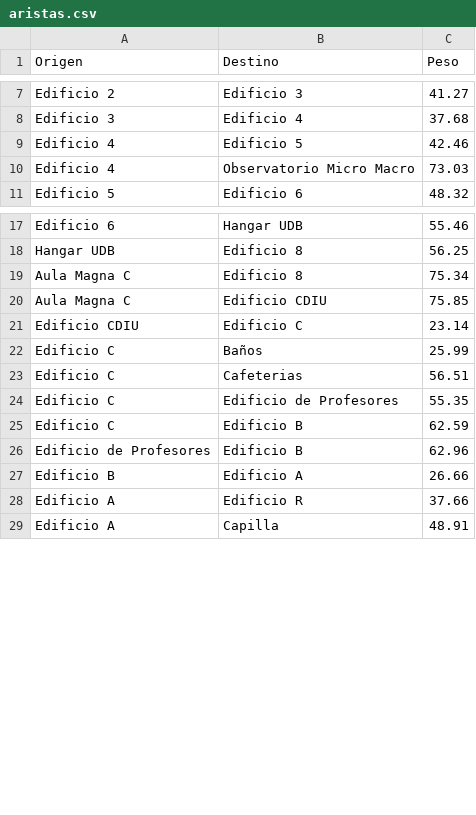
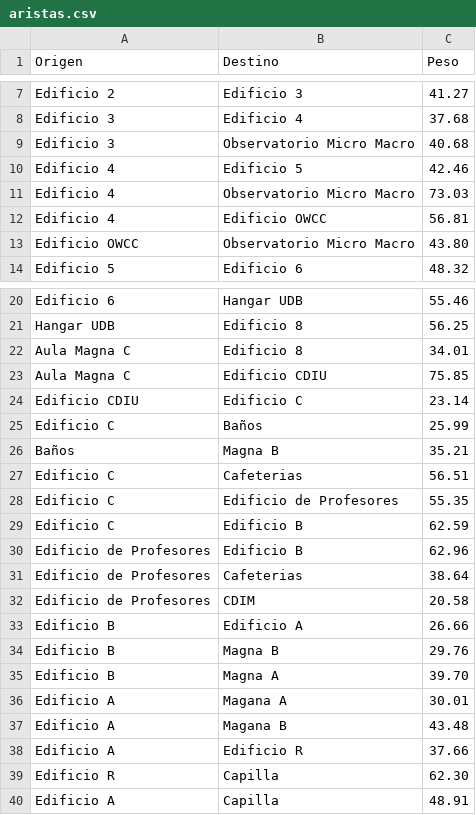
Before and after one commit to P-4L-0/DeDsafio_3, a CSV file: DeDsafio3/bin/Debug/net10.0-windows/aristas.csv, drawn as a sheet; only a part is shown, gaps mark what is left out.

```diff
--- a/DeDsafio3/bin/Debug/net10.0-windows/aristas.csv
+++ b/DeDsafio3/bin/Debug/net10.0-windows/aristas.csv
@@ -8,4 +8,7 @@ Edificio 2,Edificio 3,41.27
 Edificio 3,Edificio 4,37.68
+Edificio 3,Observatorio Micro Macro,40.68
 Edificio 4,Edificio 5,42.46
 Edificio 4,Observatorio Micro Macro,73.03
+Edificio 4,Edificio OWCC,56.81
+Edificio OWCC,Observatorio Micro Macro,43.80
 Edificio 5,Edificio 6,48.32
@@ -18,3 +21,3 @@ Edificio 6,Hangar UDB,55.46
 Hangar UDB,Edificio 8,56.25
-Aula Magna C,Edificio 8,75.34
+Aula Magna C,Edificio 8,34.01
 Aula Magna C,Edificio CDIU,75.85
@@ -22,2 +25,3 @@ Edificio CDIU,Edificio C,23.14
 Edificio C,Baños,25.99
+Baños, Magna B,35.21
 Edificio C,Cafeterias,56.51
@@ -26,4 +30,11 @@ Edificio C,Edificio B,62.59
 Edificio de Profesores,Edificio B,62.96
+Edificio de Profesores,Cafeterias,38.64
+Edificio de Profesores,CDIM,20.58
 Edificio B,Edificio A,26.66
+Edificio B,Magna B,29.76
+Edificio B,Magna A,39.70
+Edificio A,Magana A,30.01
+Edificio A,Magana B,43.48
 Edificio A,Edificio R,37.66
+Edificio R,Capilla,62.30
 Edificio A,Capilla,48.91
```
Also changed, not shown: 15 other files.
